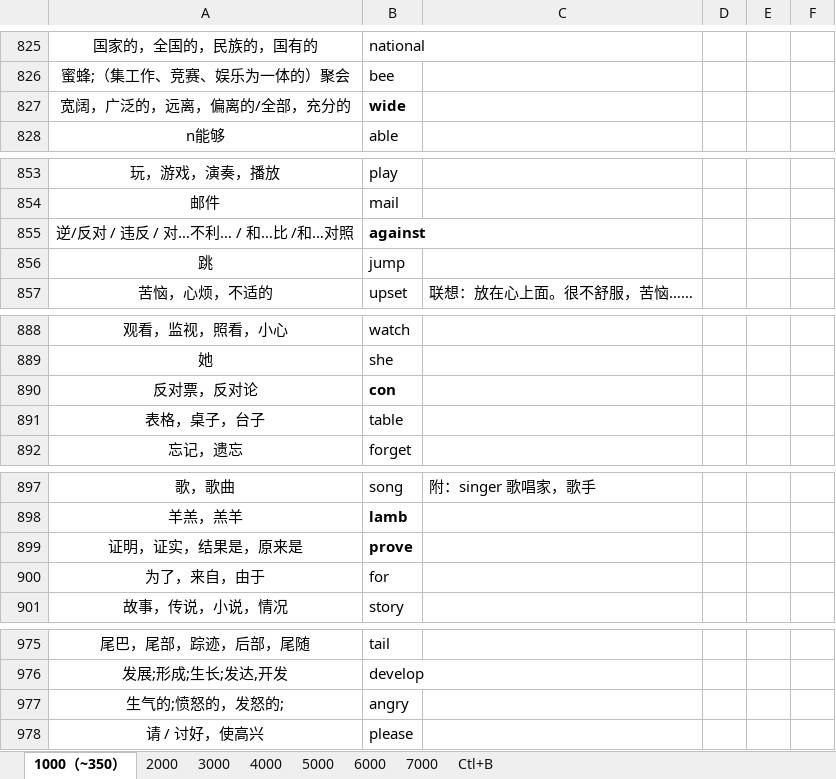
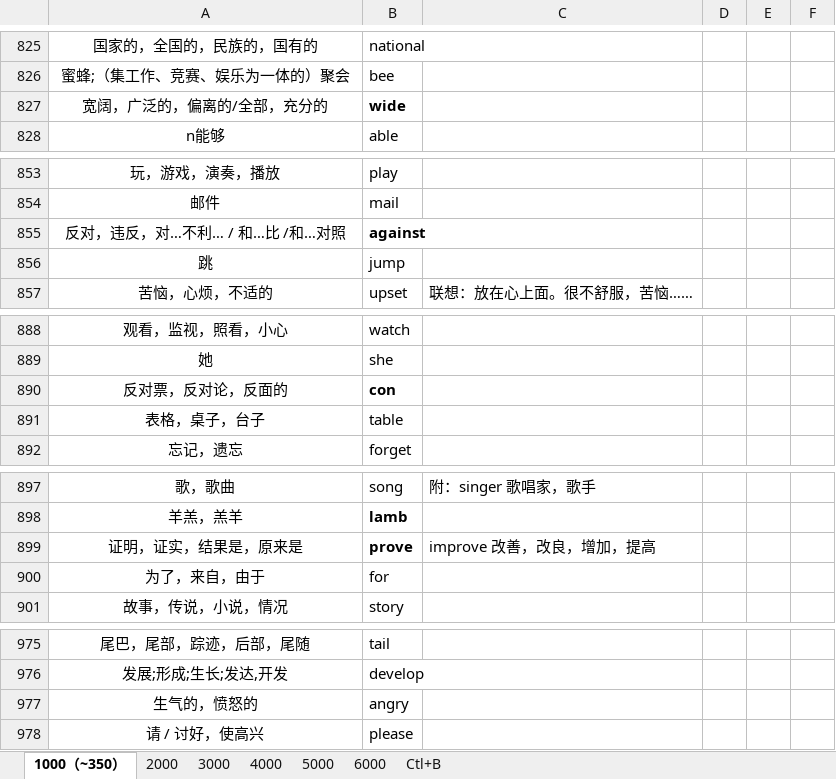
Before and after one commit to Kaylina/Bluevitality, an Excel workbook: Tmp/D.xlsx, sheet 1000（~350）, drawn as a sheet; only a part is shown, gaps mark what is left out; values as stored, in another font and other column widths than the file's, no borders; table styles not drawn; the diff covers the shown part only; the diff names each change by its address in the sheet, - before the commit and + after, or states it on an @@ line.

```diff
--- a/Tmp/D.xlsx (sheet 1000（~350）)
+++ b/Tmp/D.xlsx (sheet 1000（~350）)
-sheet tab: 7000
-A827: 宽阔，广泛的，远离，偏离的/全部，充分的
+A827: 宽阔，广泛的，偏离的/全部，充分的
-A855: 逆/反对 / 违反 / 对…不利… / 和…比 /和…对照
+A855: 反对，违反，对…不利… / 和…比 /和…对照
-A890: 反对票，反对论
+A890: 反对票，反对论，反面的
-C899: (empty)
+C899: improve 改善，改良，增加，提高
-A977: 生气的;愤怒的，发怒的;
+A977: 生气的，愤怒的
```
Also changed, not shown: 9 edited cells and cell formats elsewhere in this sheet, sheet 2000, 5 other files.
